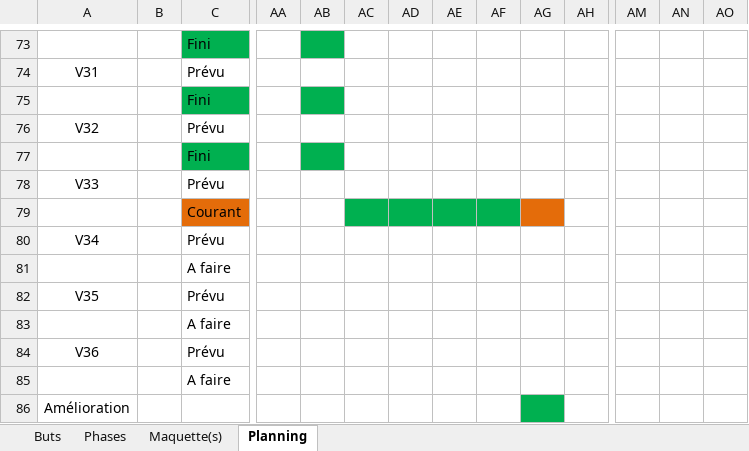
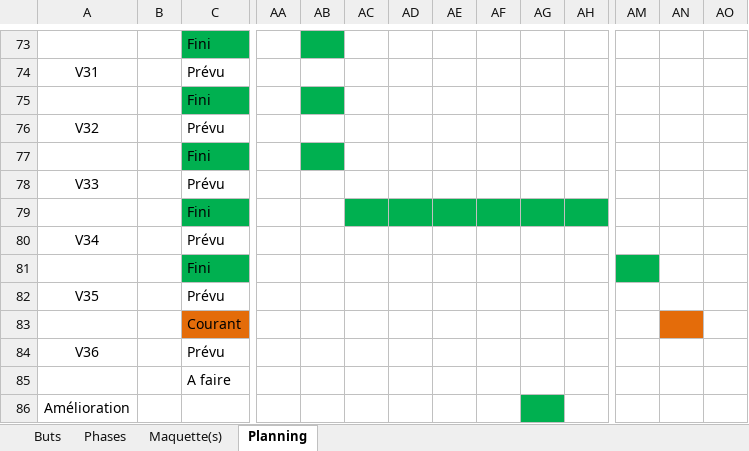
Before and after one commit to stany24/Chess, an Excel workbook: Planification.xlsx, sheet Planning, drawn as a sheet; only a part is shown, gaps mark what is left out; values as stored, in another font and other column widths than the file's, no borders; charts and pictures not drawn; removed rows and columns are numbered as before the commit, all else as after; rows hold the shown columns only; the diff names each change by its address in the sheet, - before the commit and + after, or states it on an @@ line.

```diff
--- a/Planification.xlsx (sheet Planning)
+++ b/Planification.xlsx (sheet Planning)
+row 79:  |  | Fini
+row 81:  |  | Fini
-AC83:AF83 fill: #00B050
+AC83:AF83 fill: none
-AG83 fill: #E46C0A
+AG83 fill: none
-AN83 fill: none
+AN83 fill: #E46C0A
-row 81:  |  | A faire
-row 83:  |  | A faire
```
Also changed, not shown: 5 other files.
